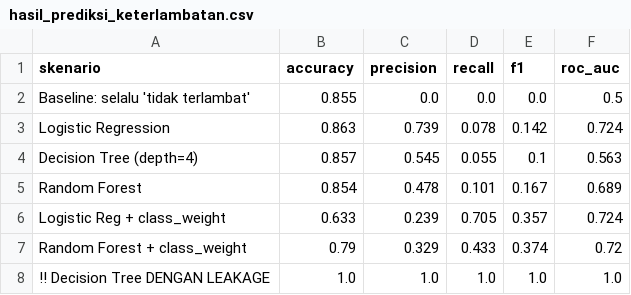
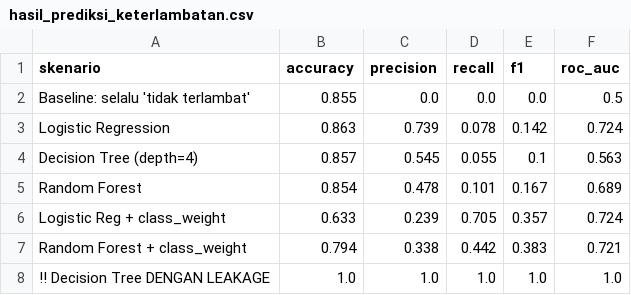
Before and after one commit to RevialdiRifqi/sesi-1-studi-kasus-maju-bersama, a CSV file: results/hasil_prediksi_keterlambatan.csv, drawn as a sheet.

Commit message:
Perbarui hasil dengan versi library terbaru

```diff
--- a/results/hasil_prediksi_keterlambatan.csv
+++ b/results/hasil_prediksi_keterlambatan.csv
@@ -6,3 +6,3 @@ Random Forest,0.854,0.478,0.101,0.167,0.689
 Logistic Reg + class_weight,0.633,0.239,0.705,0.357,0.724
-Random Forest + class_weight,0.79,0.329,0.433,0.374,0.72
+Random Forest + class_weight,0.794,0.338,0.442,0.383,0.721
 !! Decision Tree DENGAN LEAKAGE,1.0,1.0,1.0,1.0,1.0
```
Also changed, not shown: results/daftar_transaksi_perlu_diperiksa.csv, 2 other files.
